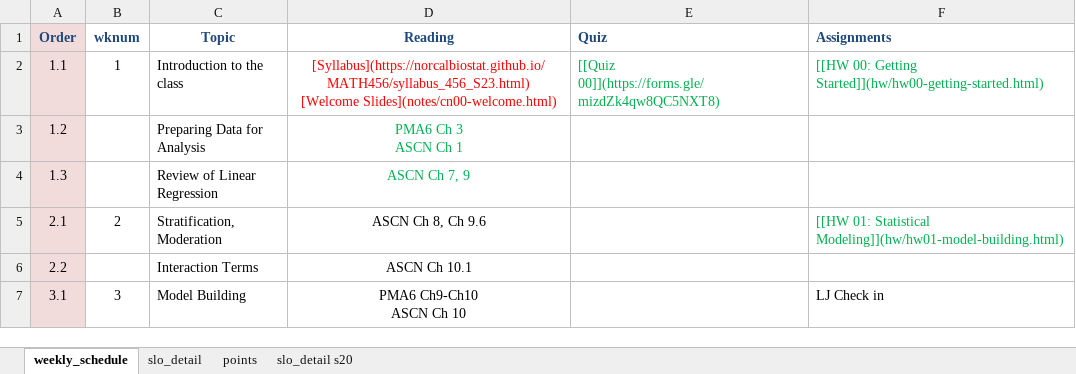
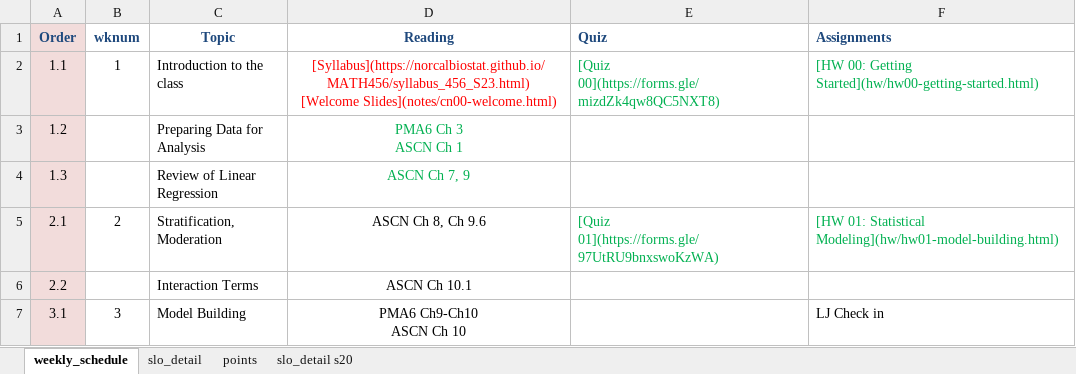
Before and after one commit to norcalbiostat/MATH456, an Excel workbook: schedule_456.xlsx, sheet weekly_schedule, drawn as a sheet; only a part is shown; values as stored, in another font and other column widths than the file's, no borders; the diff names each change by its address in the sheet, - before the commit and + after, or states it on an @@ line.

Commit message:
update schedule and add links to hw01

```diff
--- a/schedule_456.xlsx (sheet weekly_schedule)
+++ b/schedule_456.xlsx (sheet weekly_schedule)
-E2 (Quiz): [[Quiz 00]](https://forms.gle/mizdZk4qw8QC5NXT8)
+E2 (Quiz): [Quiz 00](https://forms.gle/mizdZk4qw8QC5NXT8)
-F2 (Assignments): [[HW 00: Getting Started]](hw/hw00-getting-started.html)
+F2 (Assignments): [HW 00: Getting Started](hw/hw00-getting-started.html)
-E5 (Quiz): (empty)
+E5 (Quiz): [Quiz 01](https://forms.gle/97UtRU9bnxswoKzWA)
-F5 (Assignments): [[HW 01: Statistical Modeling]](hw/hw01-model-building.html)
+F5 (Assignments): [HW 01: Statistical Modeling](hw/hw01-model-building.html)
```
Also changed, not shown: 3 other files.
